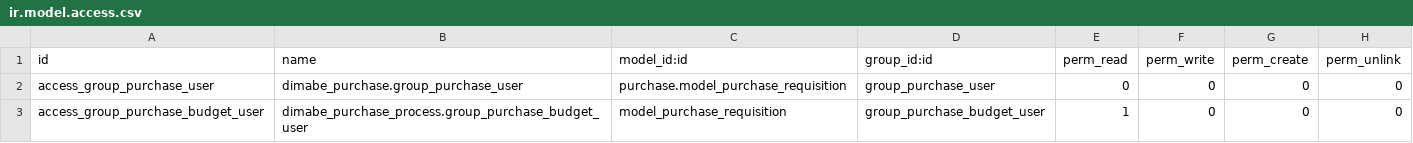
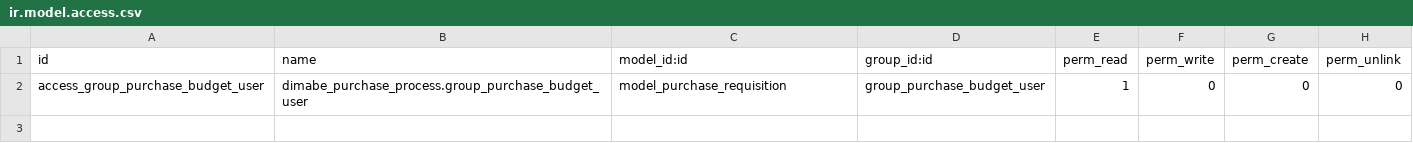
Before and after one commit to leonardodimabe/invernada-order-export, a CSV file: dimabe_purchase_process/security/ir.model.access.csv, drawn as a sheet; the diff names each change by its address in the sheet, - before the commit and + after, or states it on an @@ line.

Commit message:
debug

```diff
--- a/dimabe_purchase_process/security/ir.model.access.csv
+++ b/dimabe_purchase_process/security/ir.model.access.csv
-row 2: access_group_purchase_user | dimabe_purchase.group_purchase_user | purchase.model_purchase_requisition | group_purchase_user | 0 | 0 | 0 | 0
```
